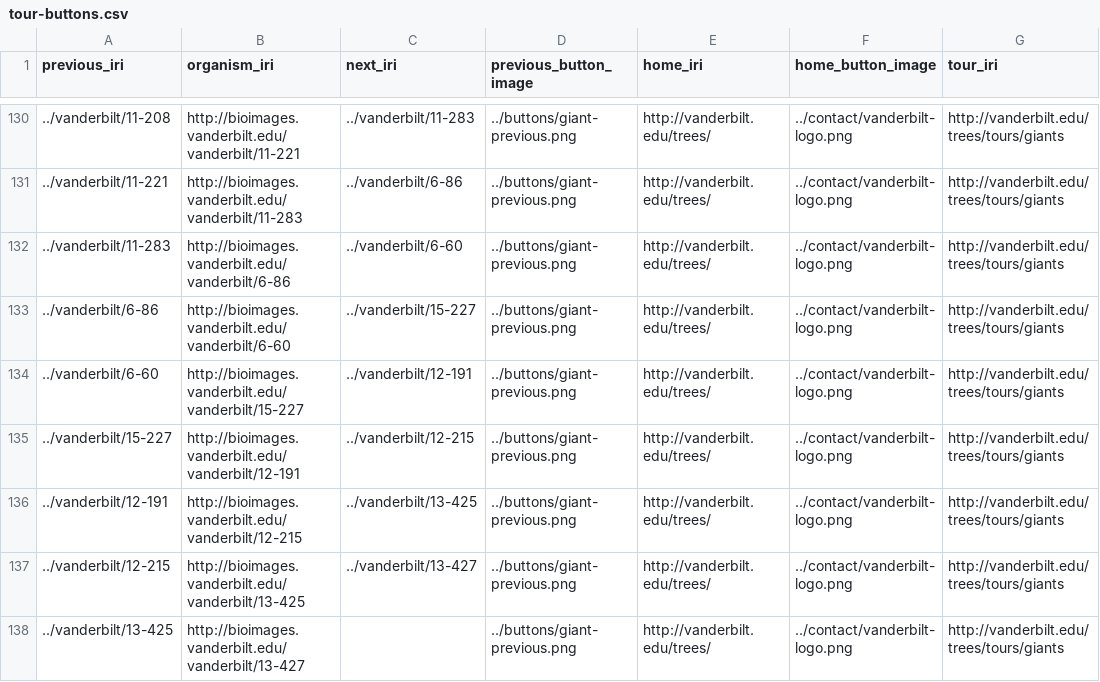
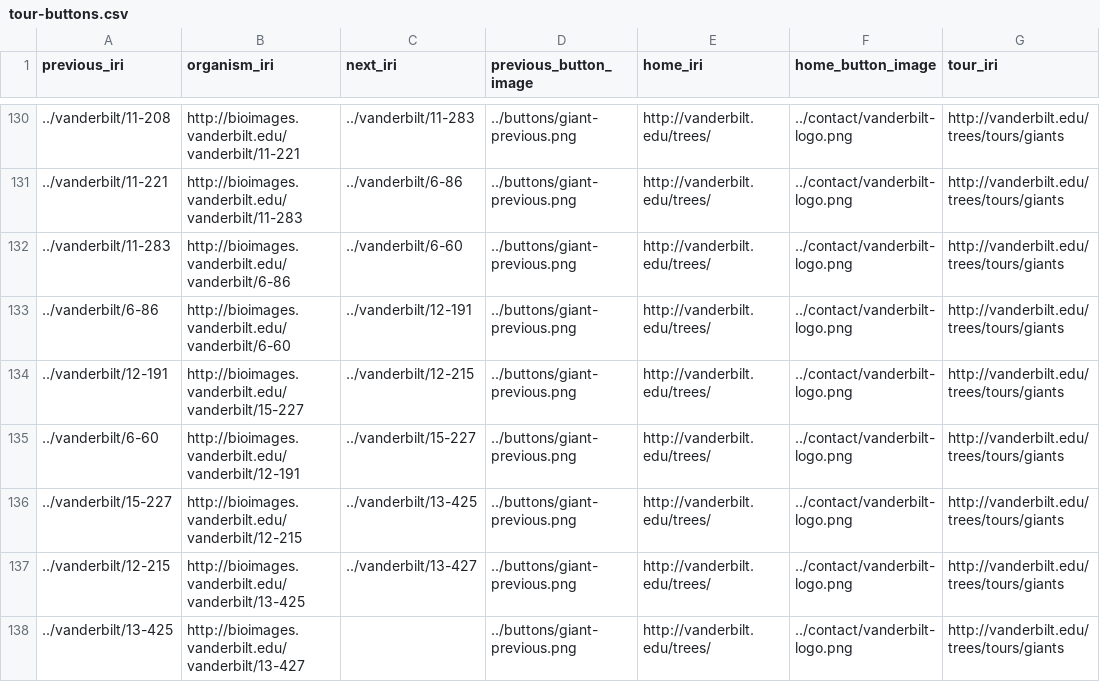
Before and after one commit to baskaufs/Bioimages, a CSV file: tour-buttons.csv, drawn as a sheet; only a part is shown, gaps mark what is left out; the diff names each change by its address in the sheet, - before the commit and + after, or states it on an @@ line.

Commit message:
changed order of Peabody trees in trail of giants

```diff
--- a/tour-buttons.csv
+++ b/tour-buttons.csv
-C133 (next_iri): ../vanderbilt/15-227
+C133 (next_iri): ../vanderbilt/12-191
-A134 (previous_iri): ../vanderbilt/6-60
+A134 (previous_iri): ../vanderbilt/12-191
-C134 (next_iri): ../vanderbilt/12-191
+C134 (next_iri): ../vanderbilt/12-215
-A135 (previous_iri): ../vanderbilt/15-227
+A135 (previous_iri): ../vanderbilt/6-60
-C135 (next_iri): ../vanderbilt/12-215
+C135 (next_iri): ../vanderbilt/15-227
-A136 (previous_iri): ../vanderbilt/12-191
+A136 (previous_iri): ../vanderbilt/15-227
```
